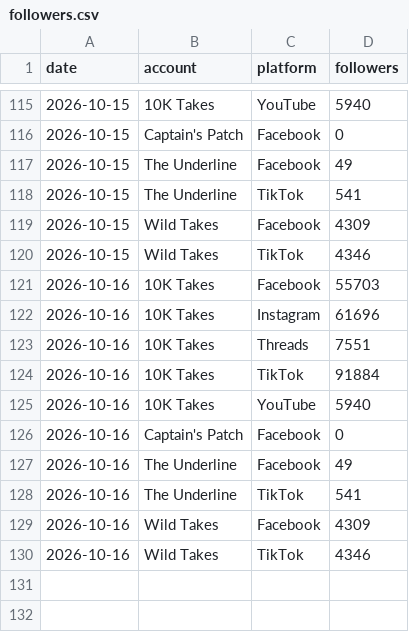
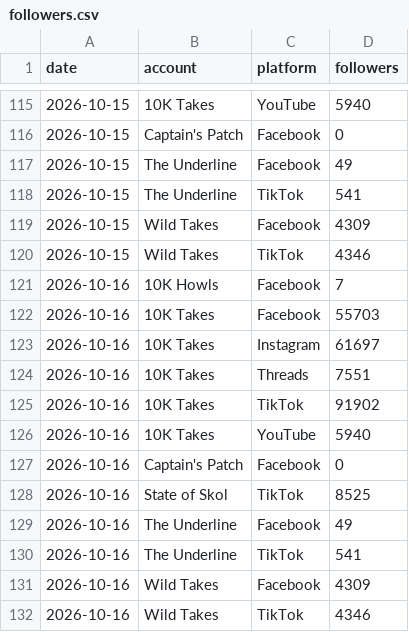
Before and after one commit to 10000takes/10k-takes-data, a CSV file: followers.csv, drawn as a sheet; only a part is shown, gaps mark what is left out.

```diff
--- a/followers.csv
+++ b/followers.csv
@@ -120,8 +120,10 @@ date,account,platform,followers
 2026-10-15,Wild Takes,TikTok,4346
+2026-10-16,10K Howls,Facebook,7
 2026-10-16,10K Takes,Facebook,55703
-2026-10-16,10K Takes,Instagram,61696
+2026-10-16,10K Takes,Instagram,61697
 2026-10-16,10K Takes,Threads,7551
-2026-10-16,10K Takes,TikTok,91884
+2026-10-16,10K Takes,TikTok,91902
 2026-10-16,10K Takes,YouTube,5940
 2026-10-16,Captain's Patch,Facebook,0
+2026-10-16,State of Skol,TikTok,8525
 2026-10-16,The Underline,Facebook,49
```
Also changed, not shown: metrics.csv.
